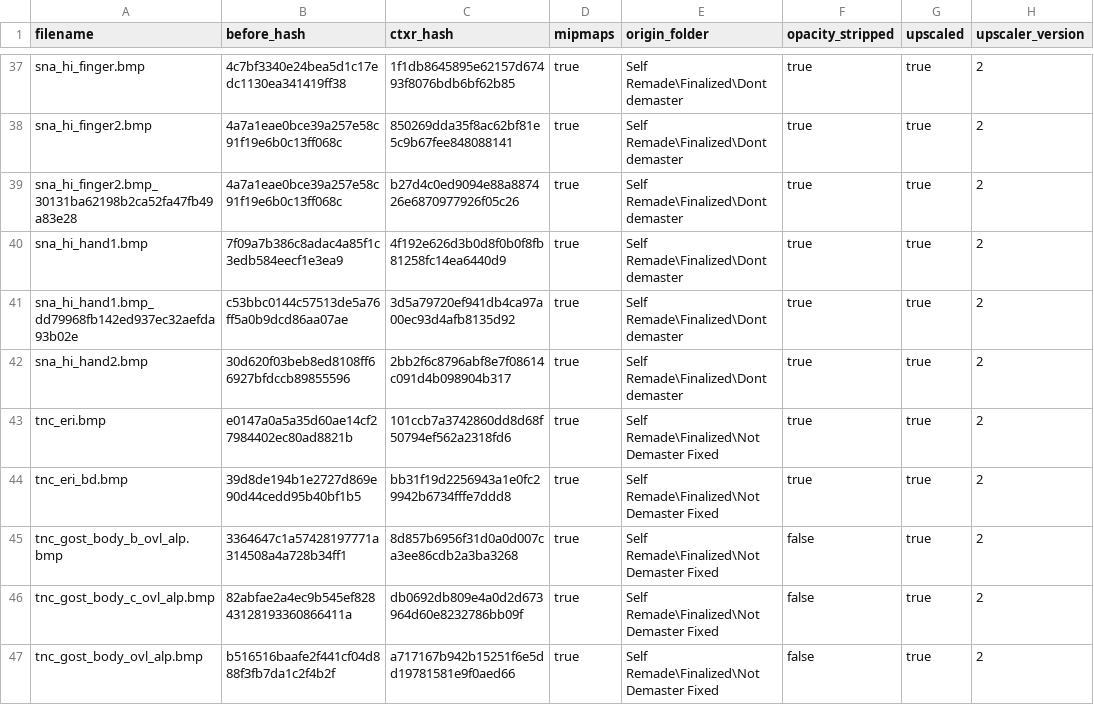
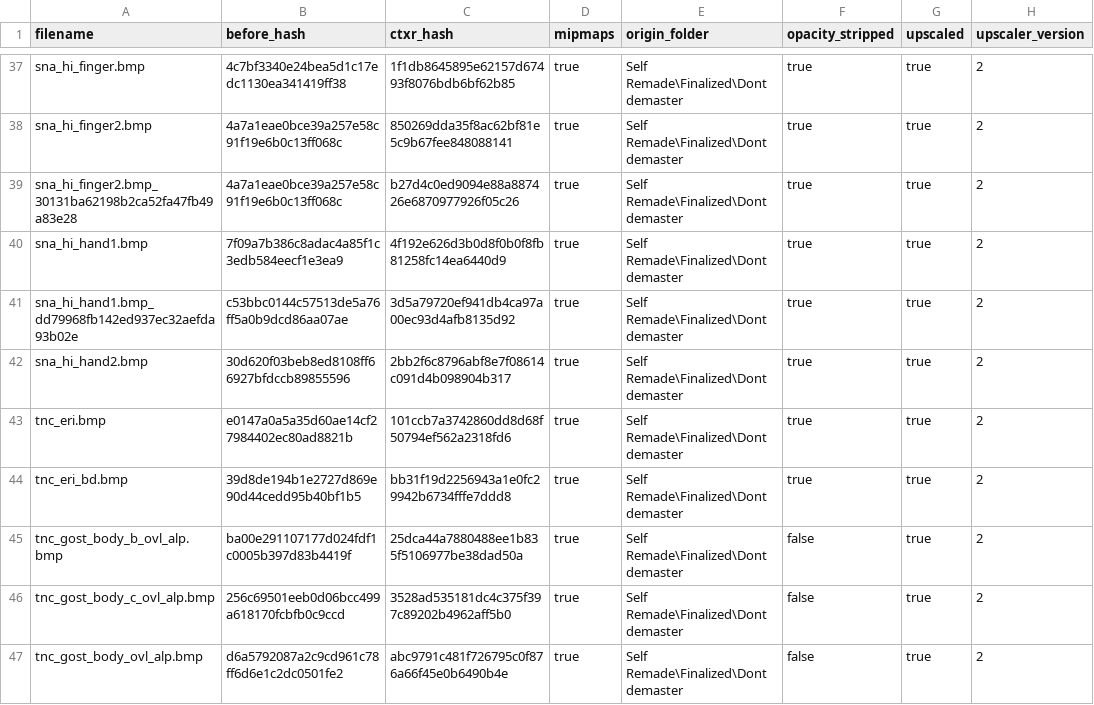
Before and after one commit to ShizCalev/MGS2-Community-Bugfix-Compilation, a CSV file: Texture Fixes/Staging - 4x Upscaled/textures/flatlist/ovr_stm/ovr_eu/_win/conversion_hashes.csv, drawn as a sheet; only a part is shown, gaps mark what is left out; the diff covers the shown part only; the diff names each change by its address in the sheet, - before the commit and + after, or states it on an @@ line.

```diff
--- a/Texture Fixes/Staging - 4x Upscaled/textures/flatlist/ovr_stm/ovr_eu/_win/conversion_hashes.csv
+++ b/Texture Fixes/Staging - 4x Upscaled/textures/flatlist/ovr_stm/ovr_eu/_win/conversion_hashes.csv
-E43:E47 (origin_folder): Self Remade\Finalized\Not Demaster Fixed
+E43:E47 (origin_folder): Self Remade\Finalized\Dont demaster
-B45 (before_hash): 3364647c1a57428197771a314508a4a728b34ff1
+B45 (before_hash): ba00e291107177d024fdf1c0005b397d83b4419f
-C45 (ctxr_hash): 8d857b6956f31d0a0d007ca3ee86cdb2a3ba3268
+C45 (ctxr_hash): 25dca44a7880488ee1b835f5106977be38dad50a
-B46 (before_hash): 82abfae2a4ec9b545ef82843128193360866411a
+B46 (before_hash): 256c69501eeb0d06bcc499a618170fcbfb0c9ccd
-C46 (ctxr_hash): db0692db809e4a0d2d673964d60e8232786bb09f
+C46 (ctxr_hash): 3528ad535181dc4c375f397c89202b4962aff5b0
-B47 (before_hash): b516516baafe2f441cf04d888f3fb7da1c2f4b2f
+B47 (before_hash): d6a5792087a2c9cd961c78ff6d6e1c2dc0501fe2
-C47 (ctxr_hash): a717167b942b15251f6e5dd19781581e9f0aed66
+C47 (ctxr_hash): abc9791c481f726795c0f876a66f45e0b6490b4e
```
Also changed, not shown: 9 edited cells elsewhere in this file, Texture Fixes/Staging - 2x Upscaled/textures/flatlist/ovr_stm/ovr_eu/_win/conversion_hashes.csv, Texture Fixes/Staging - 2x Upscaled/textures/flatlist/ovr_stm/ovr_jp/_win/conversion_hashes.csv, 57 other files.
